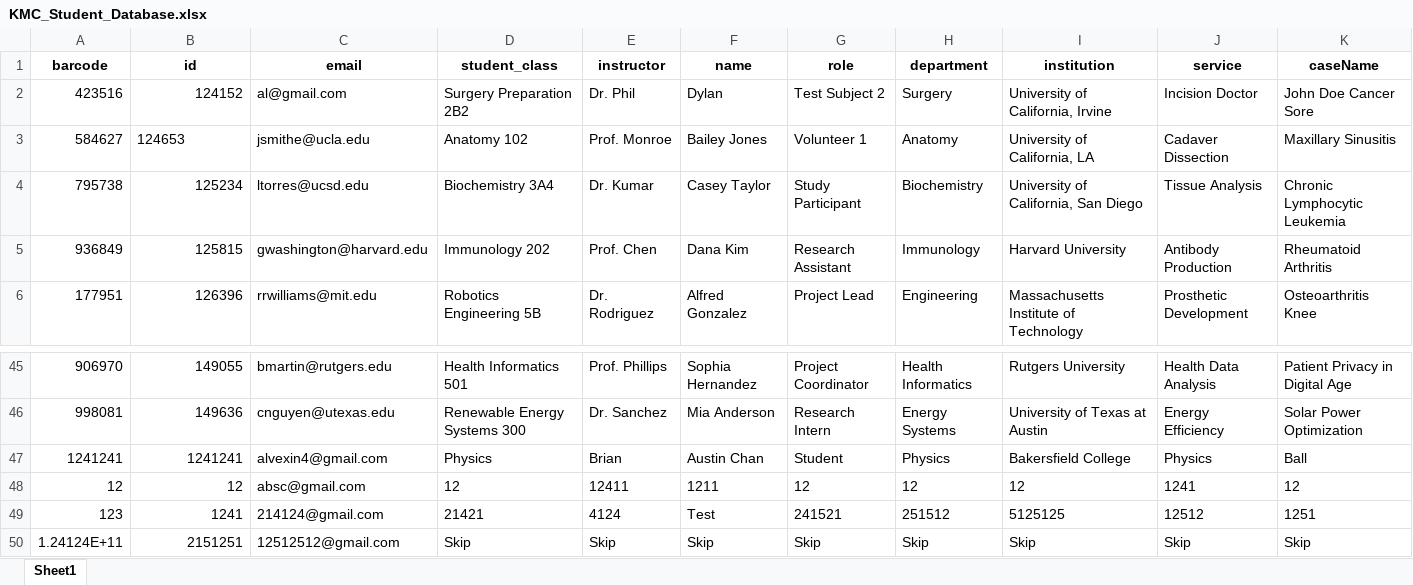
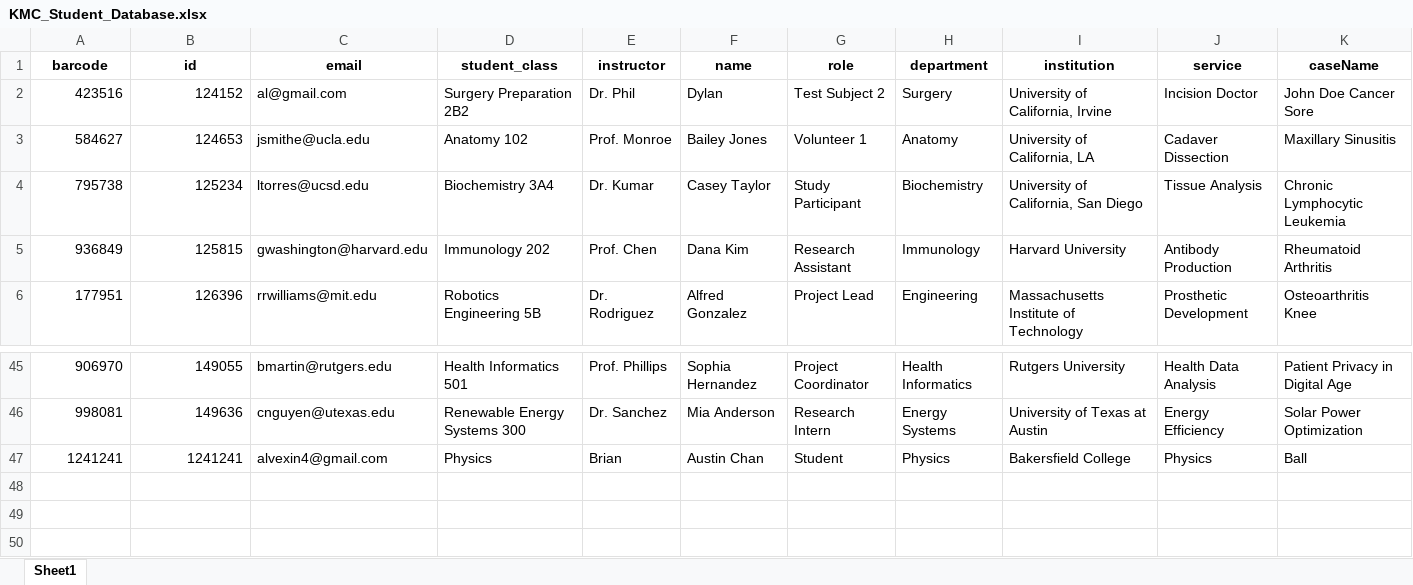
Before and after one commit to Acnchan8/KMC-CheckInWebApp, an Excel workbook: myproject/media/KMC_Student_Database.xlsx, sheet Sheet1, drawn as a sheet; only a part is shown, gaps mark what is left out; values as stored, in another font and other column widths than the file's, no borders; the diff names each change by its address in the sheet, - before the commit and + after, or states it on an @@ line.

```diff
--- a/myproject/media/KMC_Student_Database.xlsx (sheet Sheet1)
+++ b/myproject/media/KMC_Student_Database.xlsx (sheet Sheet1)
-B3 alignment: left
+B3 alignment: right
-row 48: 12 | 12 | absc@gmail.com | 12 | 12411 | 1211 | 12 | 12 | 12 | 1241 | 12
-row 49: 123 | 1241 | 214124@gmail.com | 21421 | 4124 | Test | 241521 | 251512 | 5125125 | 12512 | 1251
-row 50: 1.24124E+11 | 2151251 | 12512512@gmail.com | Skip | Skip | Skip | Skip | Skip | Skip | Skip | Skip
```
Also changed, not shown: 5 other files.
